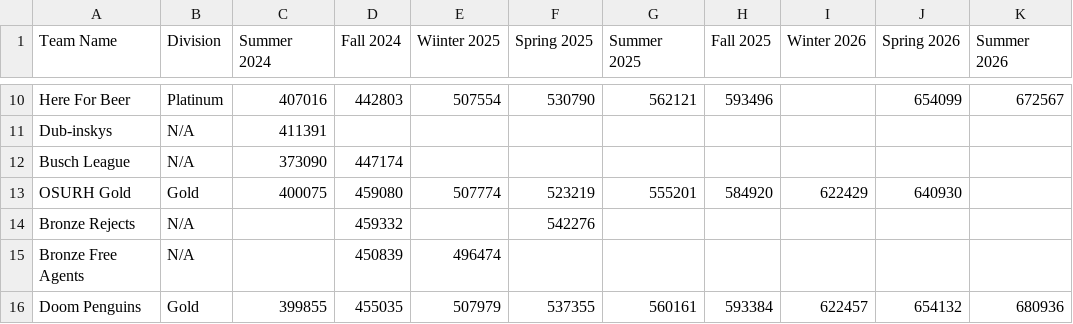
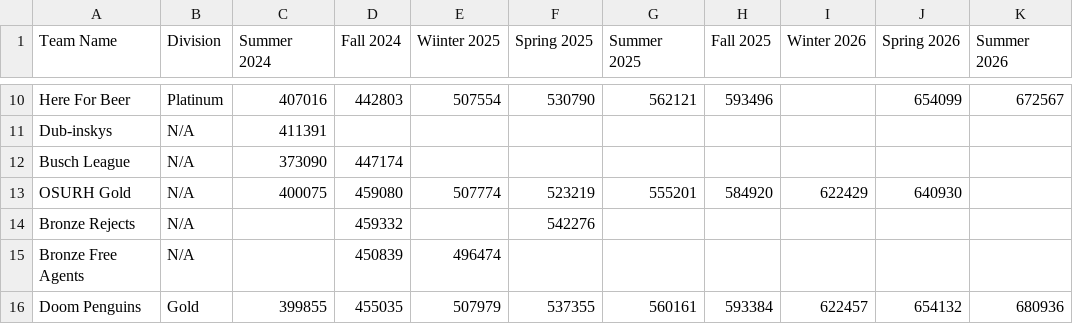
Before and after one commit to TheProgrammingTurkey/heatwaveStats, a CSV file: ids.csv, drawn as a sheet; only a part is shown, gaps mark what is left out; the diff names each change by its address in the sheet, - before the commit and + after, or states it on an @@ line.

```diff
--- a/ids.csv
+++ b/ids.csv
-B13 (Division): Gold
+B13 (Division): N/A
```
Also changed, not shown: 3 other files.
